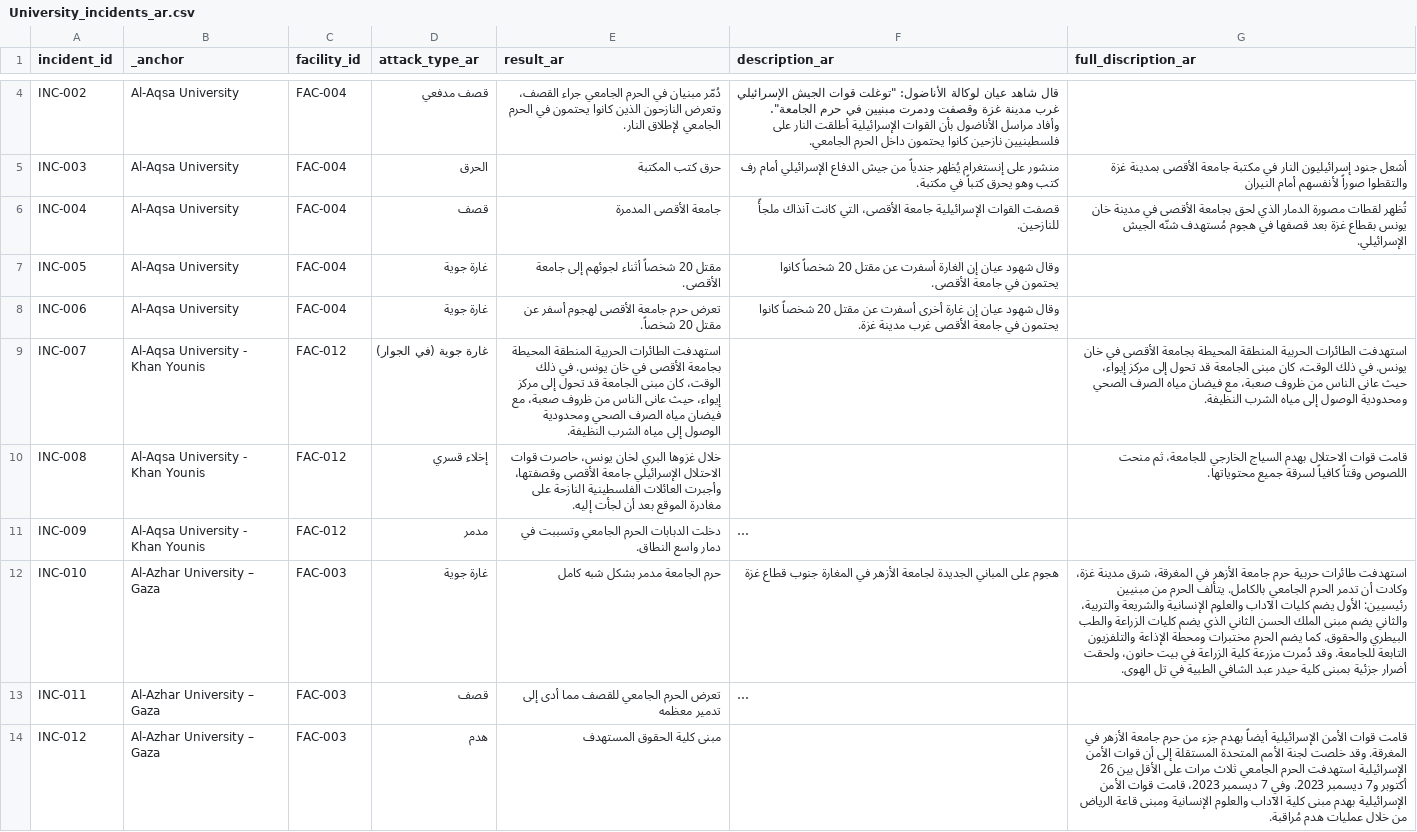
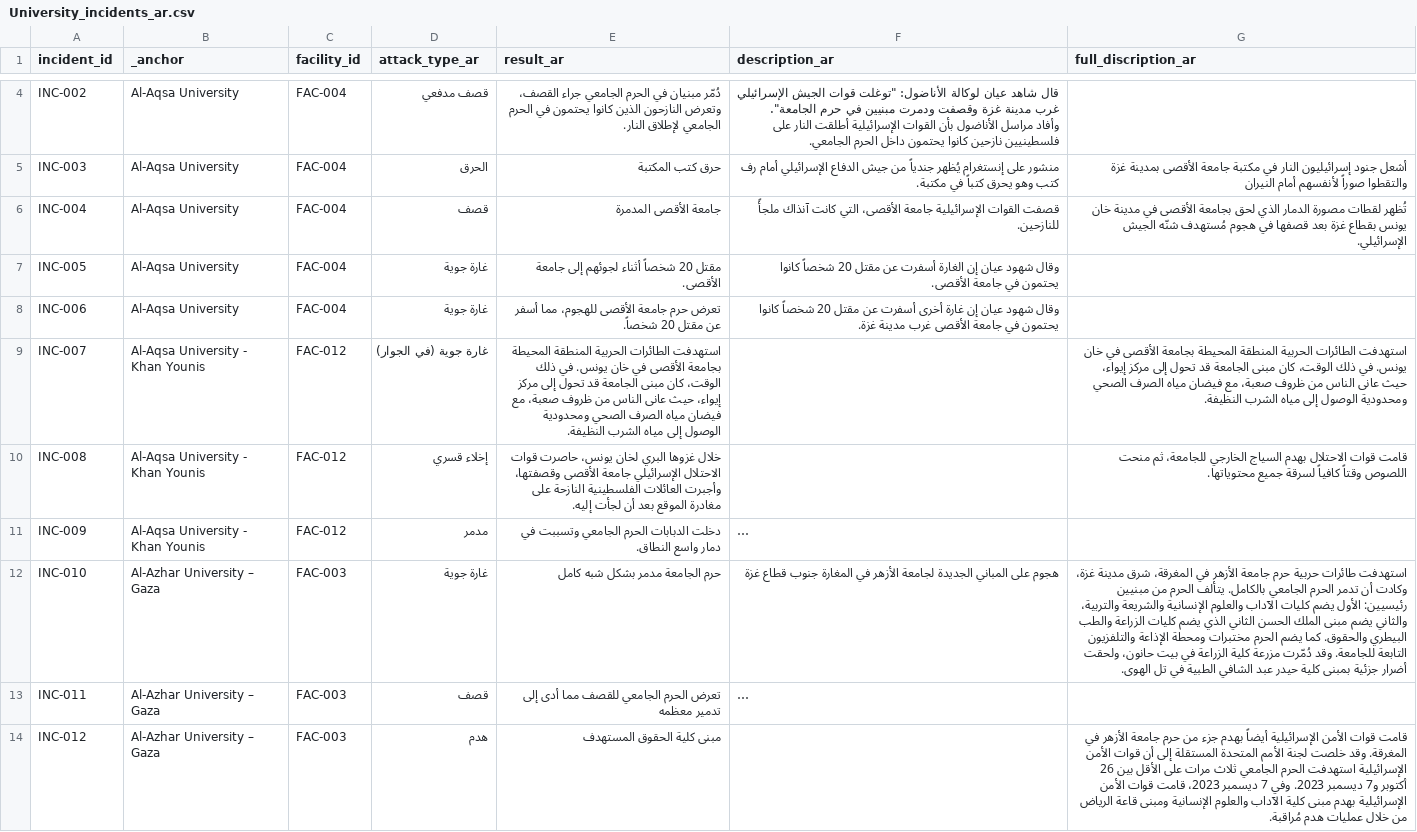
Before and after one commit to PalGenoPedia/PalGenoPedia, a CSV file: Pages/War_Crimes_Stats/stat-universities-attacked/University_incidents_ar.csv, drawn as a sheet; only a part is shown, gaps mark what is left out; long unchanged cells end in …; the diff covers the shown part only; the diff names each change by its address in the sheet, - before the commit and + after, or states it on an @@ line.

Commit message:
auto: update University_incidents_ar.csv [2026-09-09T10:21:26.612Z]

```diff
--- a/Pages/War_Crimes_Stats/stat-universities-attacked/University_incidents_ar.csv
+++ b/Pages/War_Crimes_Stats/stat-universities-attacked/University_incidents_ar.csv
-E8 (result_ar): …جامعة الأقصى لهجوم أسفر عن…
+E8 (result_ar): …جامعة الأقصى للهجوم، مما أسفر عن…
-G12 (full_discription_ar): …للجامعة. وقد دُمرت مزرعة كلية…
+G12 (full_discription_ar): …للجامعة. وقد دُمّرت مزرعة كلية…
```
Also changed, not shown: 5 edited cells elsewhere in this file.
